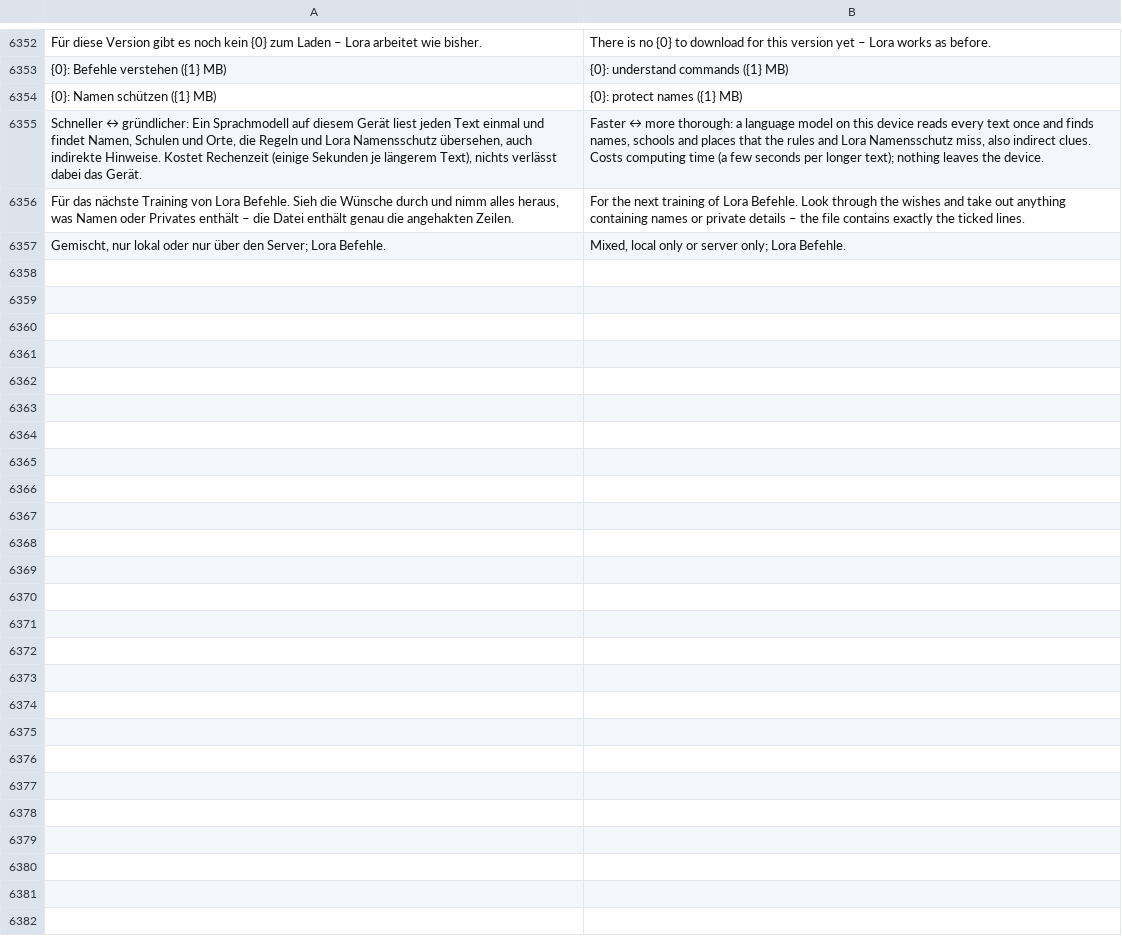
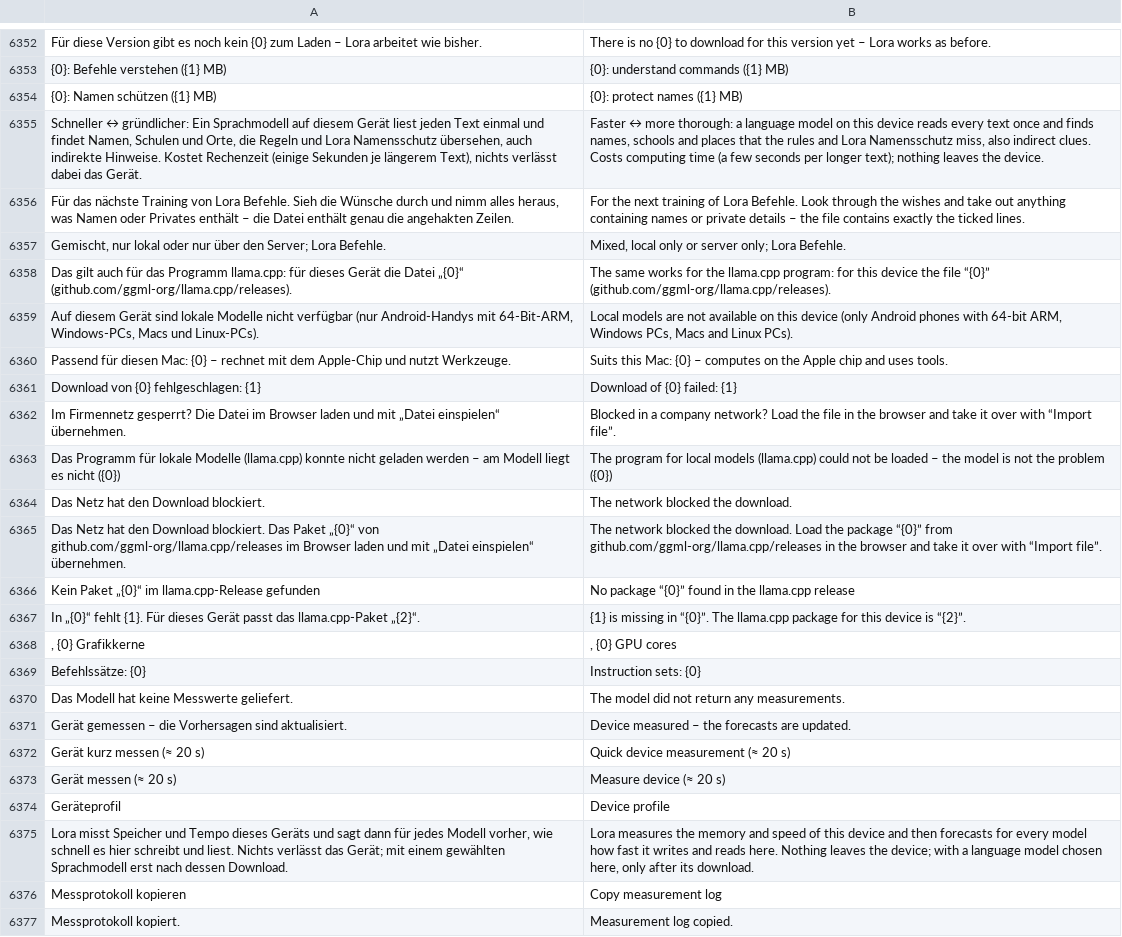
Before and after one commit to ADEU-TUD/ADEU-Harness, a TSV file: app/src/main/resources/i18n/en.tsv, drawn as a sheet; only a part is shown, gaps mark what is left out; the diff covers the shown part only.

```diff
--- a/app/src/main/resources/i18n/en.tsv
+++ b/app/src/main/resources/i18n/en.tsv
@@ -6357 +6357,21 @@ Für das nächste Training von Lora Befehle. Sieh die Wünsche durch und nimm al
 Gemischt, nur lokal oder nur über den Server; Lora Befehle.	Mixed, local only or server only; Lora Befehle.
+ Das gilt auch für das Programm llama.cpp: für dieses Gerät die Datei „{0}“ (github.com/ggml-org/llama.cpp/releases).	 The same works for the llama.cpp program: for this device the file “{0}” (github.com/ggml-org/llama.cpp/releases).
+Auf diesem Gerät sind lokale Modelle nicht verfügbar (nur Android-Handys mit 64-Bit-ARM, Windows-PCs, Macs und Linux-PCs).	Local models are not available on this device (only Android phones with 64-bit ARM, Windows PCs, Macs and Linux PCs).
+Passend für diesen Mac: {0} – rechnet mit dem Apple-Chip und nutzt Werkzeuge.	Suits this Mac: {0} – computes on the Apple chip and uses tools.
+Download von {0} fehlgeschlagen: {1}	Download of {0} failed: {1}
+Im Firmennetz gesperrt? Die Datei im Browser laden und mit „Datei einspielen“ übernehmen.	Blocked in a company network? Load the file in the browser and take it over with “Import file”.
+Das Programm für lokale Modelle (llama.cpp) konnte nicht geladen werden – am Modell liegt es nicht ({0})	The program for local models (llama.cpp) could not be loaded – the model is not the problem ({0})
+Das Netz hat den Download blockiert.	The network blocked the download.
+Das Netz hat den Download blockiert. Das Paket „{0}“ von github.com/ggml-org/llama.cpp/releases im Browser laden und mit „Datei einspielen“ übernehmen.	The network blocked the download. Load the package “{0}” from github.com/ggml-org/llama.cpp/releases in the browser and take it over with “Import file”.
+Kein Paket „{0}“ im llama.cpp-Release gefunden	No package “{0}” found in the llama.cpp release
+In „{0}“ fehlt {1}. Für dieses Gerät passt das llama.cpp-Paket „{2}“.	{1} is missing in “{0}”. The llama.cpp package for this device is “{2}”.
+, {0} Grafikkerne	, {0} GPU cores
+Befehlssätze: {0}	Instruction sets: {0}
+Das Modell hat keine Messwerte geliefert.	The model did not return any measurements.
+Gerät gemessen – die Vorhersagen sind aktualisiert.	Device measured – the forecasts are updated.
+Gerät kurz messen (≈ 20 s)	Quick device measurement (≈ 20 s)
+Gerät messen (≈ 20 s)	Measure device (≈ 20 s)
+Geräteprofil	Device profile
+Lora misst Speicher und Tempo dieses Geräts und sagt dann für jedes Modell vorher, wie schnell es hier schreibt und liest. Nichts verlässt das Gerät; mit einem gewählten Sprachmodell erst nach dessen Download.	Lora measures the memory and speed of this device and then forecasts for every model how fast it writes and reads here. Nothing leaves the device; with a language model chosen here, only after its download.
+Messprotokoll kopieren	Copy measurement log
+Messprotokoll kopiert.	Measurement log copied.
```
Also changed, not shown: 14 added rows elsewhere in this file, 16 other files.
